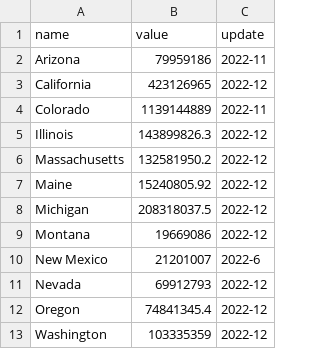
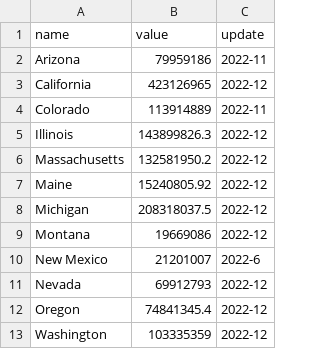
Before and after one commit to Marijuana-Business-Daily/us-cannabis-sales, a CSV file: rec_states.csv, drawn as a sheet.

Commit message:
fix colorado

```diff
--- a/rec_states.csv
+++ b/rec_states.csv
@@ -3,3 +3,3 @@ Arizona,79959186,2022-11
 California,423126965,2022-12
-Colorado,1139144889,2022-11
+Colorado,113914889,2022-11
 Illinois,143899826.3,2022-12
```
